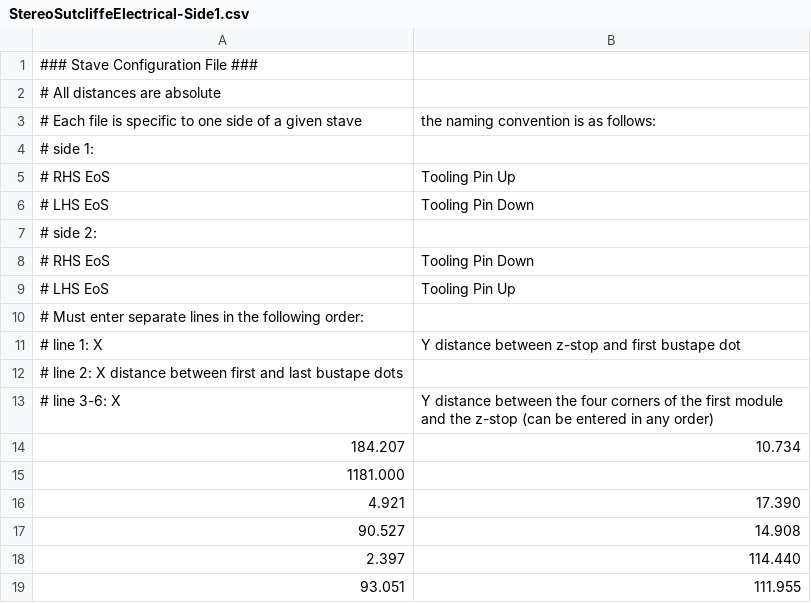
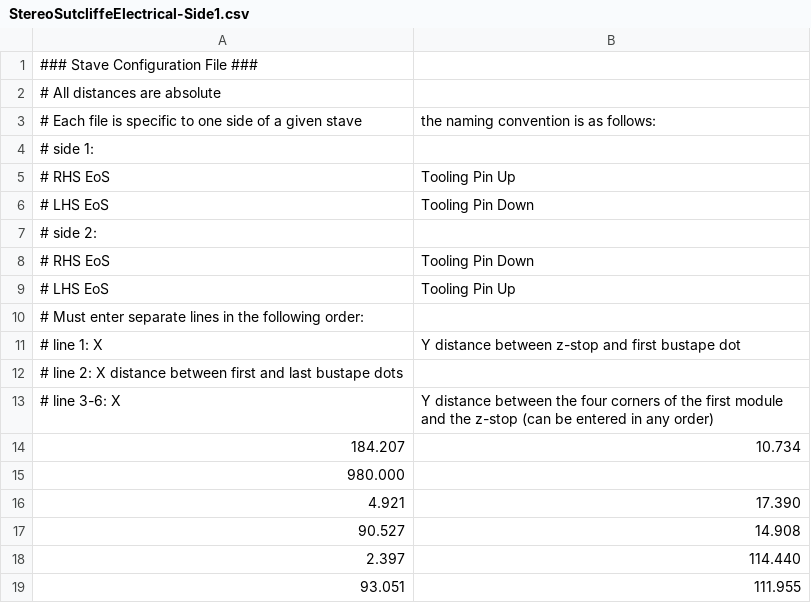
Before and after one commit to sciollalab/BNL_ThermomechanicalStave, a CSV file: ConfigFiles/StereoSutcliffeElectrical-Side1.csv, drawn as a sheet.

```diff
--- a/ConfigFiles/StereoSutcliffeElectrical-Side1.csv
+++ b/ConfigFiles/StereoSutcliffeElectrical-Side1.csv
@@ -14,3 +14,3 @@
 184.207, 10.734
-1181.000
+980.000
 4.921, 17.390
```
Also changed, not shown: 9 other files.
